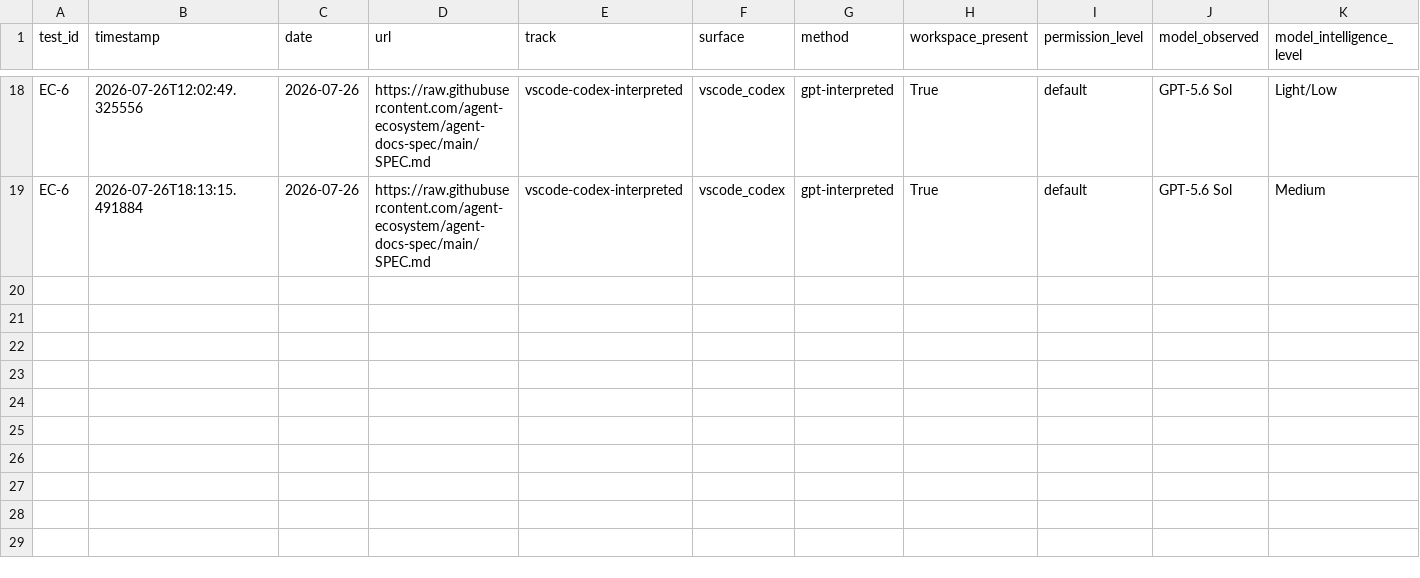
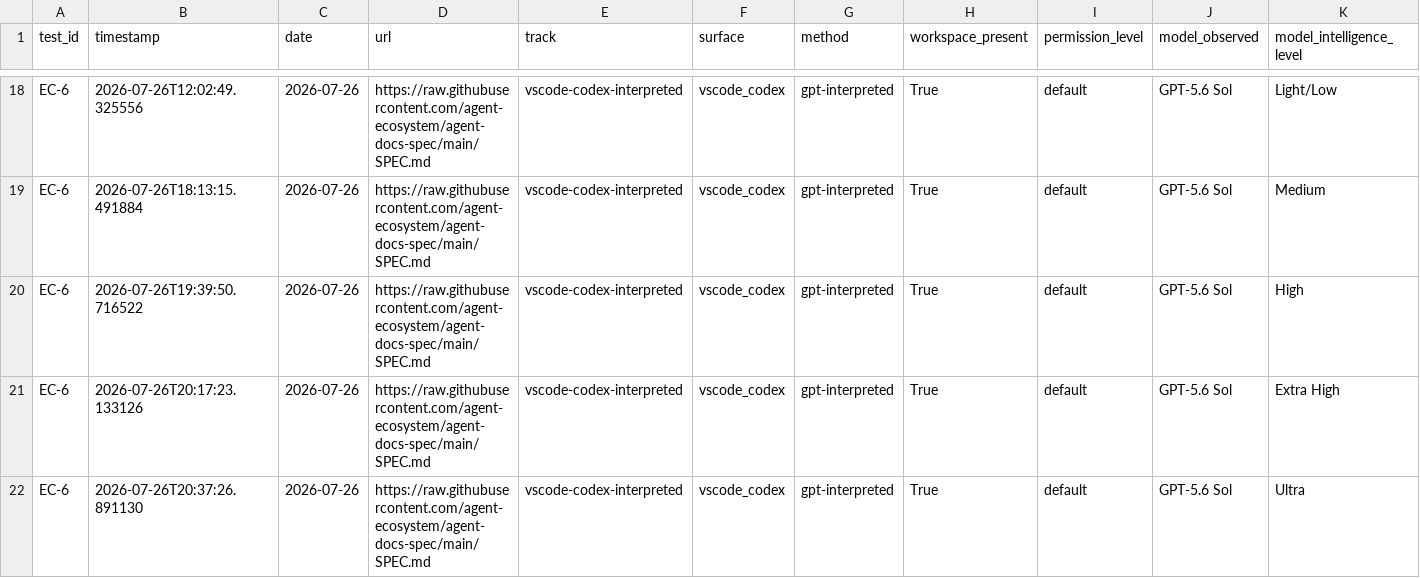
Before and after one commit to rhyannonjoy/agent-ecosystem-testing, a CSV file: open-ai-codex-web-search/results/docs-consumption-skill-flash/results.csv, drawn as a sheet; only a part is shown, gaps mark what is left out; rows hold the shown columns only; the diff names each change by its address in the sheet, - before the commit and + after, or states it on an @@ line.

Commit message:
[add] artifacts (Issue #274)

```diff
--- a/open-ai-codex-web-search/results/docs-consumption-skill-flash/results.csv
+++ b/open-ai-codex-web-search/results/docs-consumption-skill-flash/results.csv
+row 20: EC-6 | 2026-07-26T19:39:50.716522 | 2026-07-26 | https://raw.githubusercontent.com/agent-ecosystem/agent-docs-spec/main/SPEC.md | vscode-codex-interpreted | vscode_codex | gpt-interpreted | True | default | GPT-5.6 Sol | High
+row 21: EC-6 | 2026-07-26T20:17:23.133126 | 2026-07-26 | https://raw.githubusercontent.com/agent-ecosystem/agent-docs-spec/main/SPEC.md | vscode-codex-interpreted | vscode_codex | gpt-interpreted | True | default | GPT-5.6 Sol | Extra High
+row 22: EC-6 | 2026-07-26T20:37:26.891130 | 2026-07-26 | https://raw.githubusercontent.com/agent-ecosystem/agent-docs-spec/main/SPEC.md | vscode-codex-interpreted | vscode_codex | gpt-interpreted | True | default | GPT-5.6 Sol | Ultra
```
Also changed, not shown: 1 other file.
